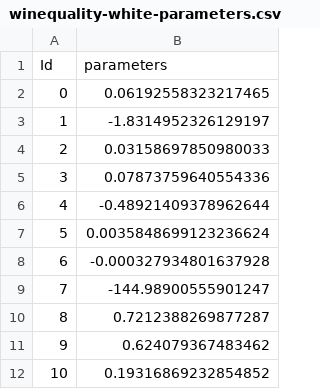
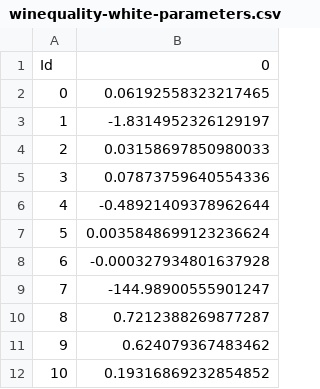
Before and after one commit to CourseReps/ECEN689-Fall2018, a CSV file: Challenges/4Files/Team4/winequality-white-parameters.csv, drawn as a sheet.

```diff
--- a/Challenges/4Files/Team4/winequality-white-parameters.csv
+++ b/Challenges/4Files/Team4/winequality-white-parameters.csv
@@ -1,2 +1,2 @@
-Id,parameters
+Id,0
 0,0.06192558323217465
```
Also changed, not shown: Challenges/4Files/Team4/winequality-red-solution.csv, 4 other files.
